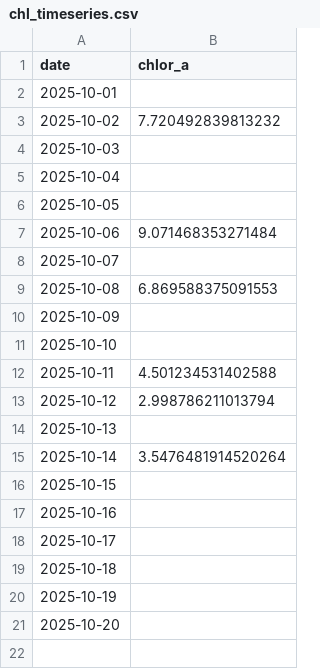
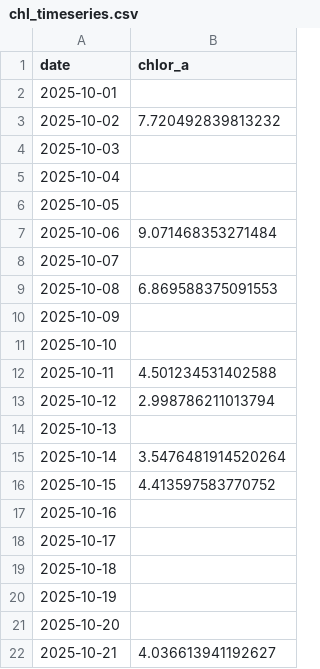
Before and after one commit to Varshani-UWA/chl-plotly, a CSV file: chl_timeseries.csv, drawn as a sheet.

Commit message:
Auto-update chlorophyll data: 2025-10-22

```diff
--- a/chl_timeseries.csv
+++ b/chl_timeseries.csv
@@ -15,3 +15,3 @@ date,chlor_a
 2025-10-14,3.5476481914520264
-2025-10-15,
+2025-10-15,4.413597583770752
 2025-10-16,
@@ -21 +21,2 @@ date,chlor_a
 2025-10-20,
+2025-10-21,4.036613941192627
```
Also changed, not shown: gap_report.csv, 7 other files.
